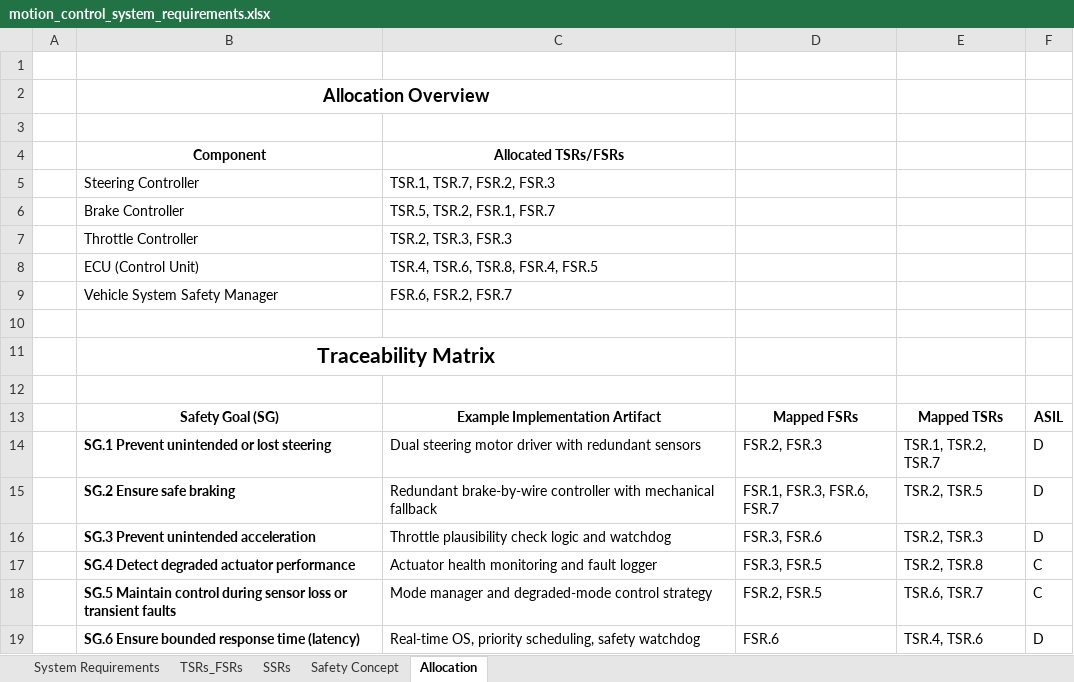
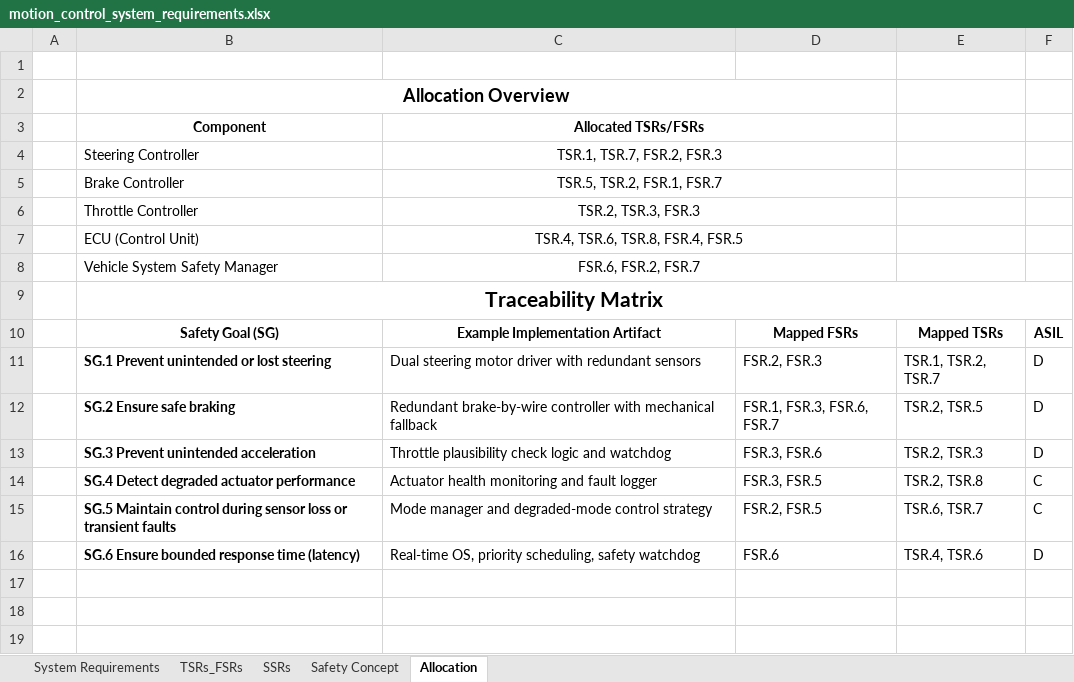
Before and after one commit to Kausi-hub/Kausi-hub.github.io, an Excel workbook: public/mydata/motion_control_system_requirements.xlsx, sheet Allocation, drawn as a sheet; values as stored, in another font and other column widths than the file's, no borders; removed rows and columns are numbered as before the commit, all else as after; the diff names each change by its address in the sheet, - before the commit and + after, or states it on an @@ line.

```diff
--- a/public/mydata/motion_control_system_requirements.xlsx (sheet Allocation)
+++ b/public/mydata/motion_control_system_requirements.xlsx (sheet Allocation)
-B2:C2 merged
+B2:D2 merged
-row 3: (empty)
+C3:D3 merged
-C4:C8 alignment: left
+C4:C8 alignment: center
+C4:D4 merged
+C5:D5 merged
+C6:D6 merged
+C7:D7 merged
+C8:D8 merged
-row 10: (empty)
-B11:C11 merged
+B9:F9 merged
-row 12: (empty)
```
Also changed, not shown: sheet Safety Concept, sheet System Requirements, sheet TSRs_FSRs, 1 other file.
